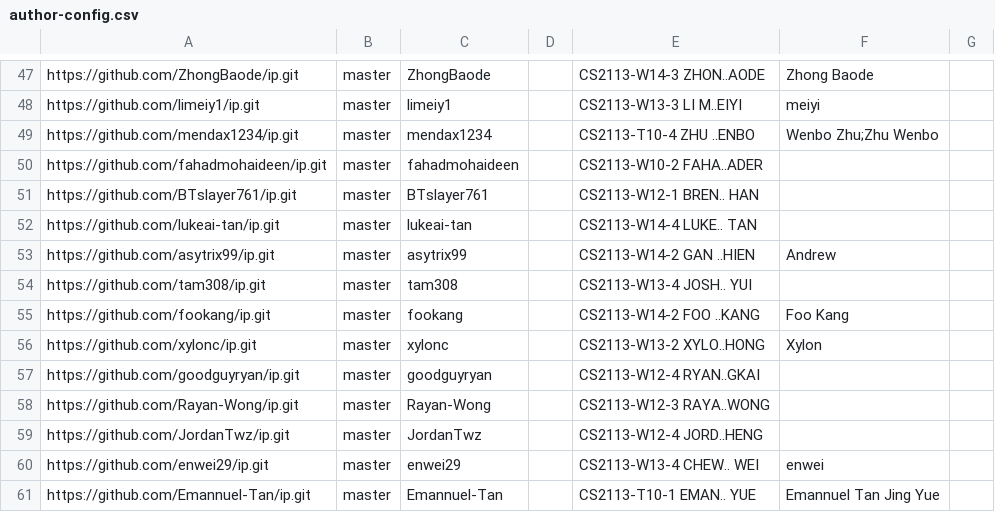
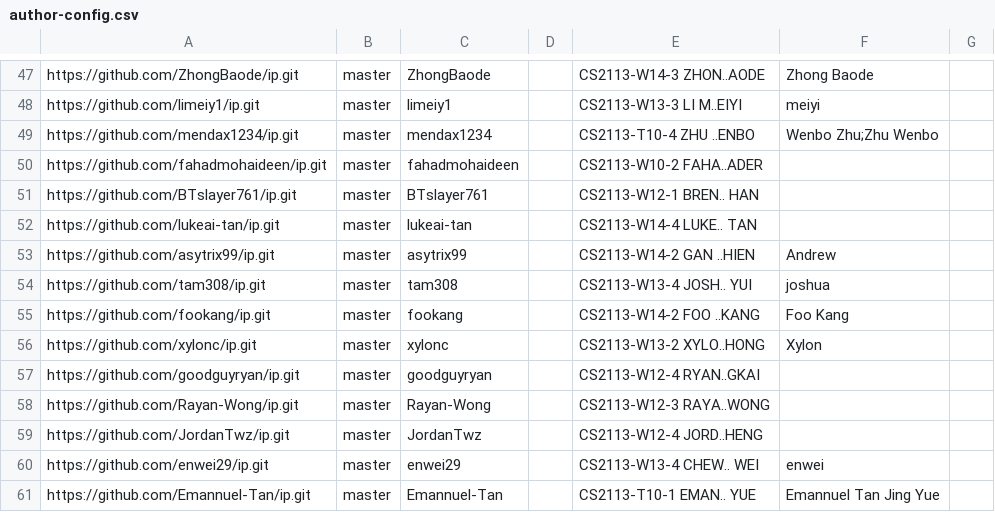
Before and after one commit to nus-cs2113-AY2526S1/ip-dashboard, a CSV file: config/author-config.csv, drawn as a sheet; only a part is shown, gaps mark what is left out.

Commit message:
Update configs

```diff
--- a/config/author-config.csv
+++ b/config/author-config.csv
@@ -53,3 +53,3 @@ https://github.com/lukeai-tan/ip.git,master,lukeai-tan,,CS2113-W14-4 LUKE.. TAN,
 https://github.com/asytrix99/ip.git,master,asytrix99,,CS2113-W14-2 GAN ..HIEN,Andrew,
-https://github.com/tam308/ip.git,master,tam308,,CS2113-W13-4 JOSH.. YUI,,
+https://github.com/tam308/ip.git,master,tam308,,CS2113-W13-4 JOSH.. YUI,joshua,
 https://github.com/fookang/ip.git,master,fookang,,CS2113-W14-2 FOO ..KANG,Foo Kang,
```
